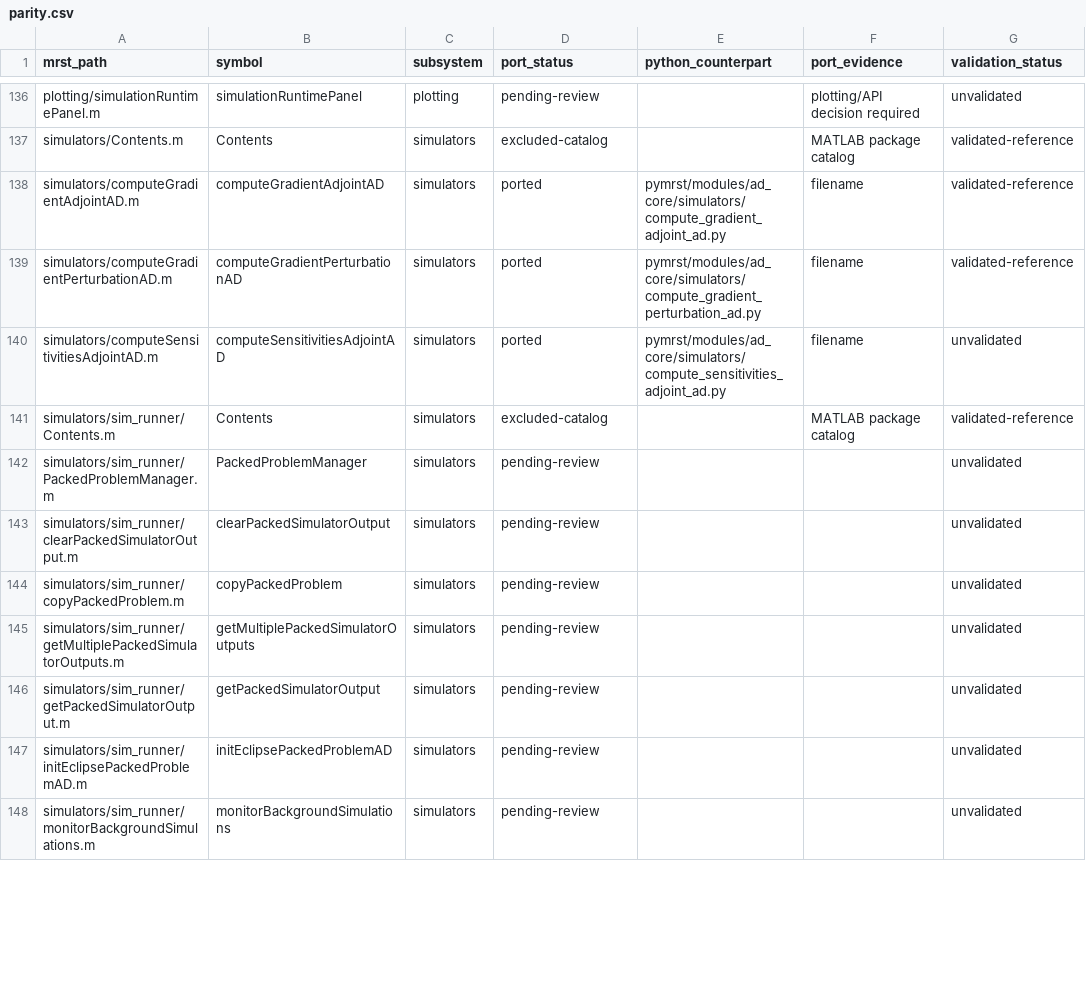
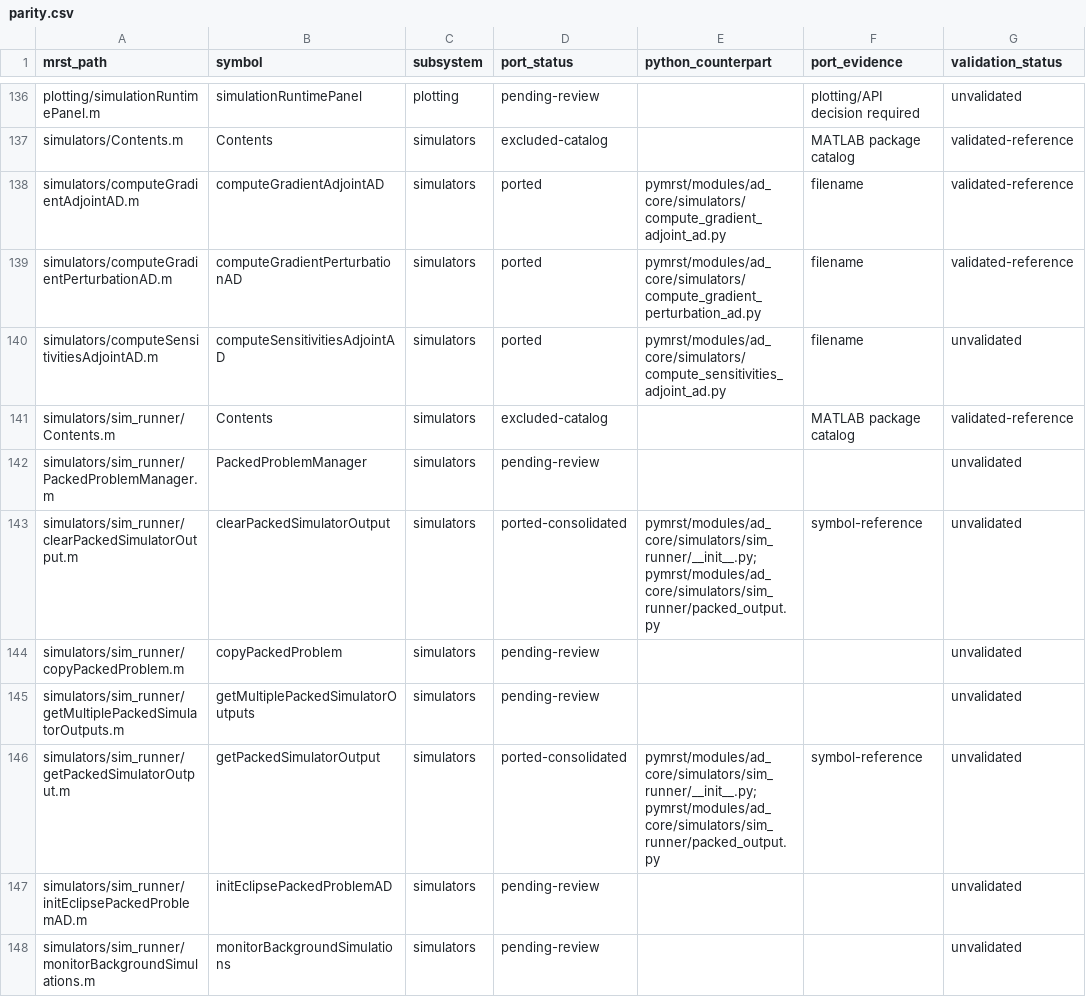
Before and after one commit to Neroogod/PyMRST, a CSV file: docs/ad_core/parity.csv, drawn as a sheet; only a part is shown, gaps mark what is left out; the diff covers the shown part only; the diff names each change by its address in the sheet, - before the commit and + after, or states it on an @@ line.

Commit message:
Add disk-backed packed simulation problems

```diff
--- a/docs/ad_core/parity.csv
+++ b/docs/ad_core/parity.csv
-D143 (port_status): pending-review
+D143 (port_status): ported-consolidated
-E143 (python_counterpart): (empty)
+E143 (python_counterpart): pymrst/modules/ad_core/simulators/sim_runner/__init__.py; pymrst/modules/ad_core/simulators/sim_runner/packed_output.py
-F143 (port_evidence): (empty)
+F143 (port_evidence): symbol-reference
-D146 (port_status): pending-review
+D146 (port_status): ported-consolidated
-E146 (python_counterpart): (empty)
+E146 (python_counterpart): pymrst/modules/ad_core/simulators/sim_runner/__init__.py; pymrst/modules/ad_core/simulators/sim_runner/packed_output.py
-F146 (port_evidence): (empty)
+F146 (port_evidence): symbol-reference
```
Also changed, not shown: 5 edited cells elsewhere in this file, 5 other files.
